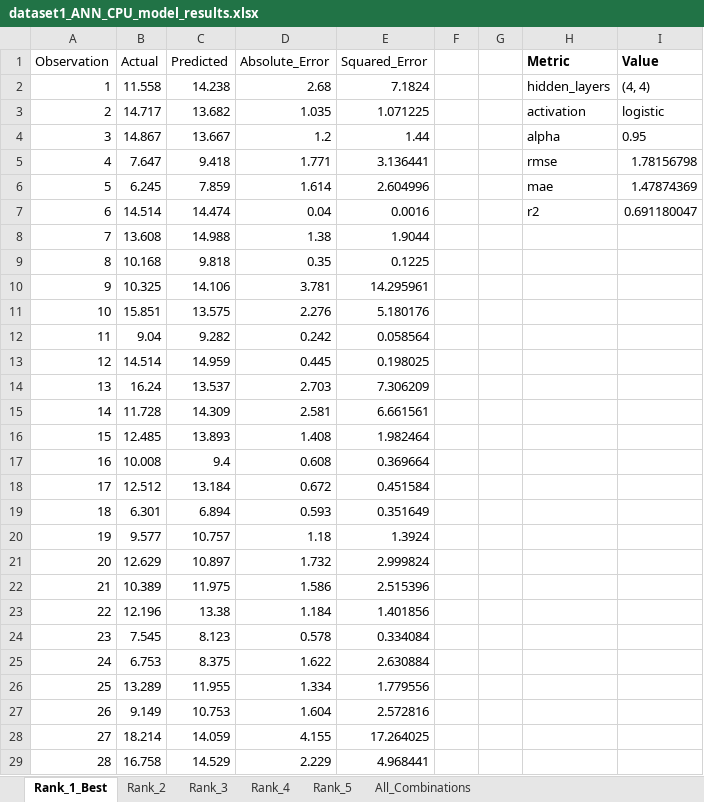
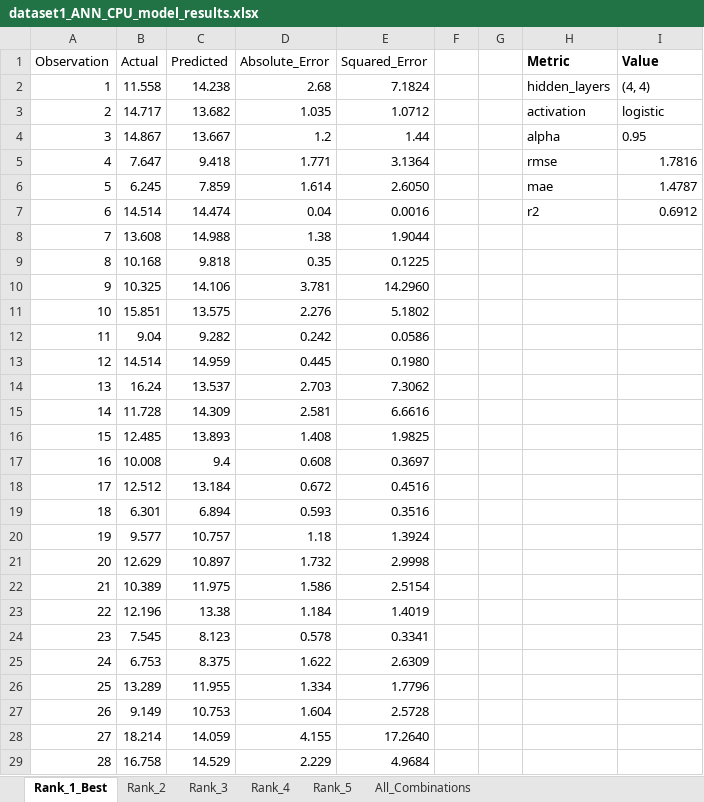
Before and after one commit to Abdallemo/edm-anfis-ann-modelling, an Excel workbook: results/dataset1_ANN_CPU_model_results.xlsx, sheet Rank_1_Best, drawn as a sheet; only a part is shown; values as stored, in another font and other column widths than the file's, no borders; the diff covers the shown part only; the diff names each change by its address in the sheet, - before the commit and + after, or states it on an @@ line.

```diff
--- a/results/dataset1_ANN_CPU_model_results.xlsx (sheet Rank_1_Best)
+++ b/results/dataset1_ANN_CPU_model_results.xlsx (sheet Rank_1_Best)
-E3 (Squared_Error): 1.071225
+E3 (Squared_Error): 1.0712
-E5 (Squared_Error): 3.136441
+E5 (Squared_Error): 3.1364
-I5 (Value): 1.78156798
+I5 (Value): 1.7816
-E6 (Squared_Error): 2.604996
+E6 (Squared_Error): 2.6050
-I6 (Value): 1.47874369
+I6 (Value): 1.4787
-I7 (Value): 0.691180047
+I7 (Value): 0.6912
-E10 (Squared_Error): 14.295961
+E10 (Squared_Error): 14.2960
-E11 (Squared_Error): 5.180176
+E11 (Squared_Error): 5.1802
-E12 (Squared_Error): 0.058564
+E12 (Squared_Error): 0.0586
-E13 (Squared_Error): 0.198025
+E13 (Squared_Error): 0.1980
-E14 (Squared_Error): 7.306209
+E14 (Squared_Error): 7.3062
-E15 (Squared_Error): 6.661561
+E15 (Squared_Error): 6.6616
-E16 (Squared_Error): 1.982464
+E16 (Squared_Error): 1.9825
-E17 (Squared_Error): 0.369664
+E17 (Squared_Error): 0.3697
-E18 (Squared_Error): 0.451584
+E18 (Squared_Error): 0.4516
-E19 (Squared_Error): 0.351649
+E19 (Squared_Error): 0.3516
-E21 (Squared_Error): 2.999824
+E21 (Squared_Error): 2.9998
-E22 (Squared_Error): 2.515396
+E22 (Squared_Error): 2.5154
-E23 (Squared_Error): 1.401856
+E23 (Squared_Error): 1.4019
-E24 (Squared_Error): 0.334084
+E24 (Squared_Error): 0.3341
-E25 (Squared_Error): 2.630884
+E25 (Squared_Error): 2.6309
-E26 (Squared_Error): 1.779556
+E26 (Squared_Error): 1.7796
-E27 (Squared_Error): 2.572816
+E27 (Squared_Error): 2.5728
-E28 (Squared_Error): 17.264025
+E28 (Squared_Error): 17.2640
-E29 (Squared_Error): 4.968441
+E29 (Squared_Error): 4.9684
```
Also changed, not shown: 2 edited cells elsewhere in this sheet, results/dataset1_ANFIS_CPU_model_results.xlsx, results/dataset2_ANFIS_CPU_model_results.xlsx, 1 other file.
